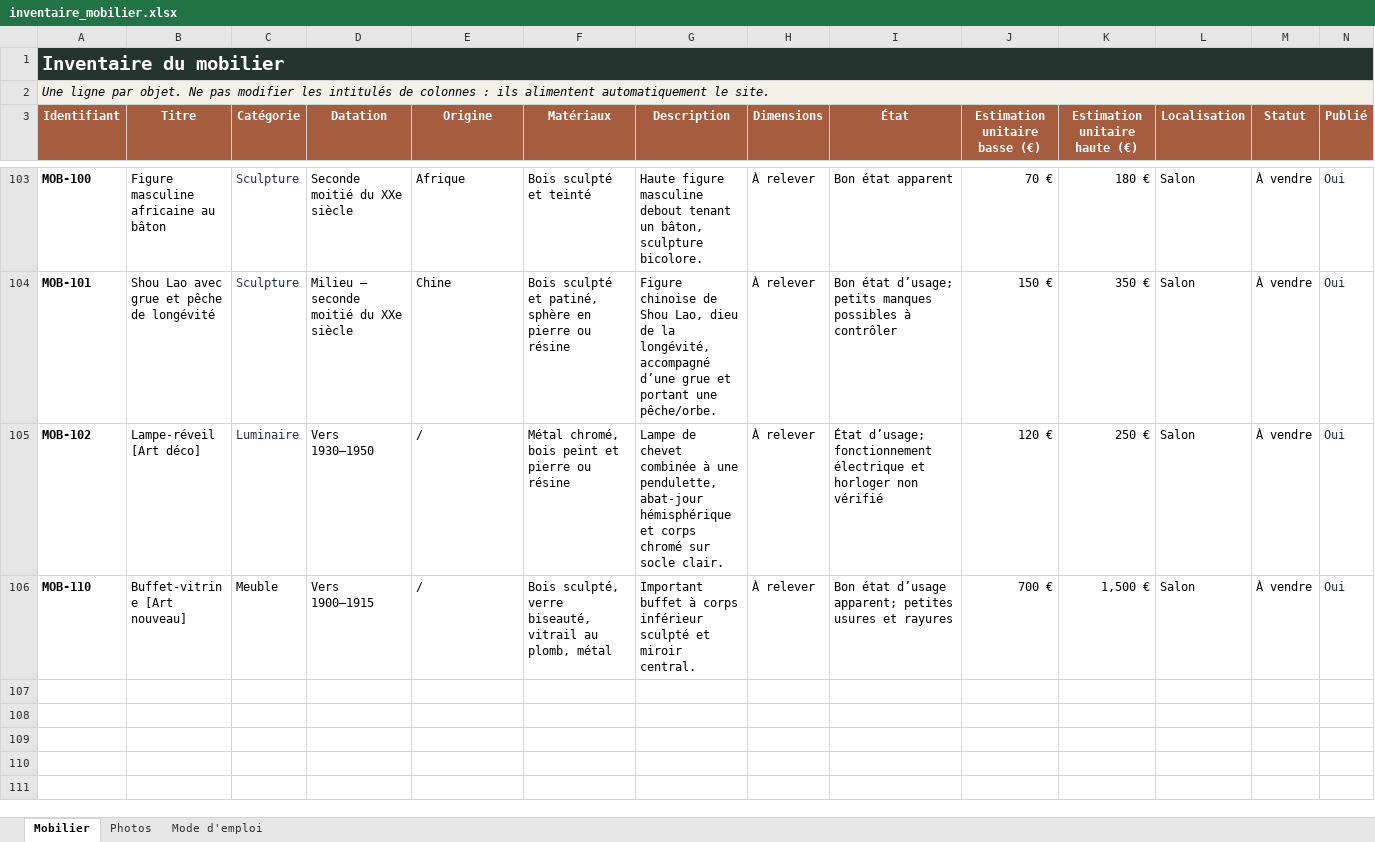
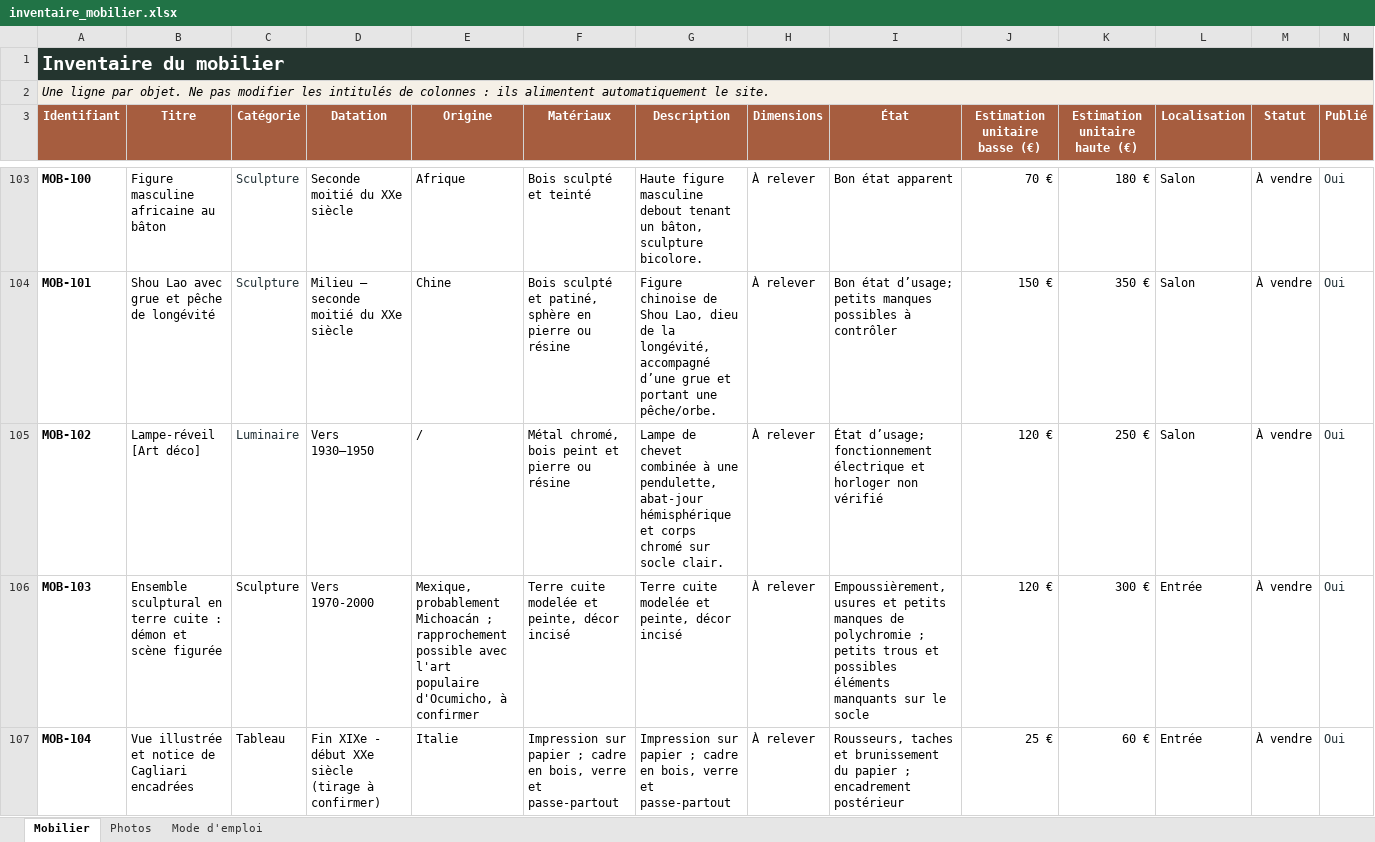
Before and after one commit to nicocoquet/emeleta, an Excel workbook: inventaire_mobilier.xlsx, sheet Mobilier, drawn as a sheet; only a part is shown, gaps mark what is left out; the shorter side is filled out with more unchanged rows; values as stored, in another font and other column widths than the file's, no borders; table styles not drawn; rows hold the shown columns only; the diff covers the shown part only; the diff names each change by its address in the sheet, - before the commit and + after, or states it on an @@ line.

Commit message:
Add files via upload

```diff
--- a/inventaire_mobilier.xlsx (sheet Mobilier)
+++ b/inventaire_mobilier.xlsx (sheet Mobilier)
+row 106: MOB-103 | Ensemble sculptural en terre cuite : démon et scène figurée | Sculpture | Vers 1970-2000 | Mexique, probablement Michoacán ; rapprochement possible avec l'art populaire d'Ocumicho, à confirmer | Terre cuite modelée et peinte, décor incisé | Terre cuite modelée et peinte, décor incisé | À relever | Empoussièrement, usures et petits manques de polychromie ; petits trous et possibles éléments manquants sur le socle | 120 € | 300 € | Entrée | À vendre | Oui
+row 107: MOB-104 | Vue illustrée et notice de Cagliari encadrées | Tableau | Fin XIXe - début XXe siècle (tirage à confirmer) | Italie | Impression sur papier ; cadre en bois, verre et passe-partout | Impression sur papier ; cadre en bois, verre et passe-partout | À relever | Rousseurs, taches et brunissement du papier ; encadrement postérieur | 25 € | 60 € | Entrée | À vendre | Oui
```
Also changed, not shown: 5 added rows and 5 edited cells elsewhere in this sheet, sheet Photos.
